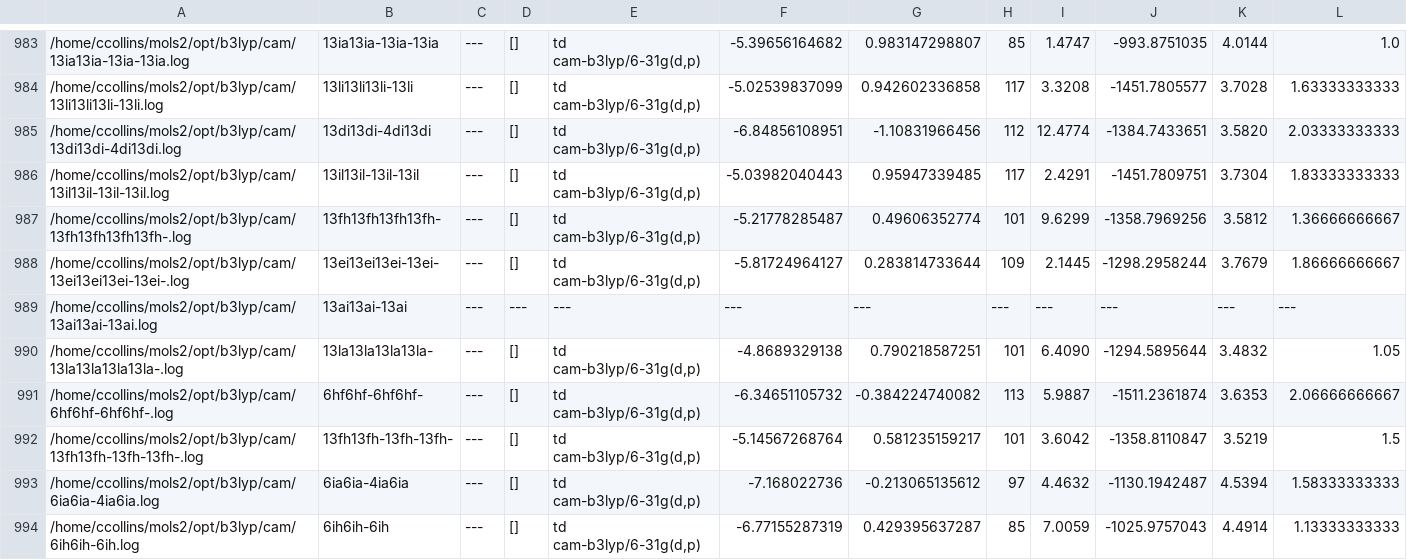
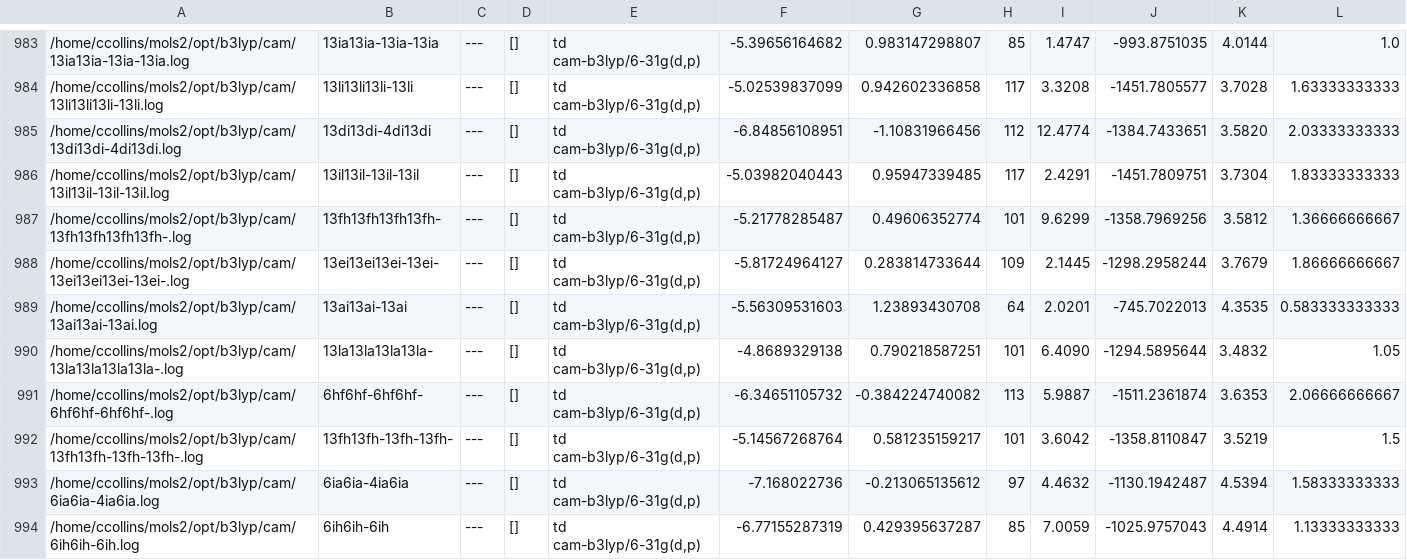
Before and after one commit to crcollins/mol_data, a CSV file: opt/b3lyp/N/cam.csv, drawn as a sheet; only a part is shown, gaps mark what is left out.

```diff
--- a/opt/b3lyp/N/cam.csv
+++ b/opt/b3lyp/N/cam.csv
@@ -988,3 +988,3 @@
 /home/ccollins/mols2/opt/b3lyp/cam/13ei13ei13ei-13ei-.log,13ei13ei13ei-13ei-,---,[],"td cam-b3lyp/6-31g(d,p)",-5.81724964127,0.283814733644,109,2.1445,-1298.2958244,3.7679,1.86666666667
-/home/ccollins/mols2/opt/b3lyp/cam/13ai13ai-13ai.log,13ai13ai-13ai,---,---,---,---,---,---,---,---,---,---
+/home/ccollins/mols2/opt/b3lyp/cam/13ai13ai-13ai.log,13ai13ai-13ai,---,[],"td cam-b3lyp/6-31g(d,p)",-5.56309531603,1.23893430708,64,2.0201,-745.7022013,4.3535,0.583333333333
 /home/ccollins/mols2/opt/b3lyp/cam/13la13la13la13la-.log,13la13la13la13la-,---,[],"td cam-b3lyp/6-31g(d,p)",-4.8689329138,0.790218587251,101,6.4090,-1294.5895644,3.4832,1.05
```
Also changed, not shown: 26 other files.
